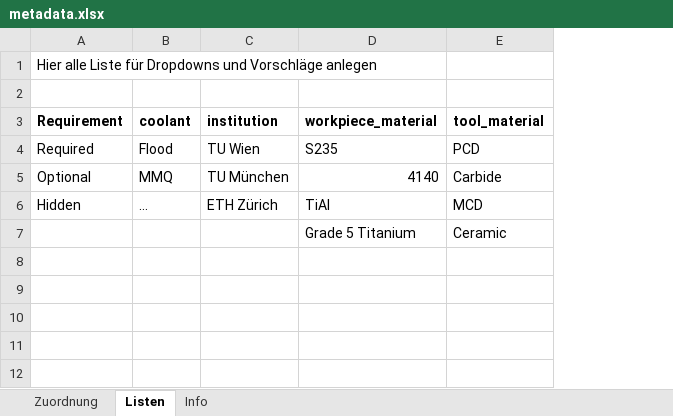
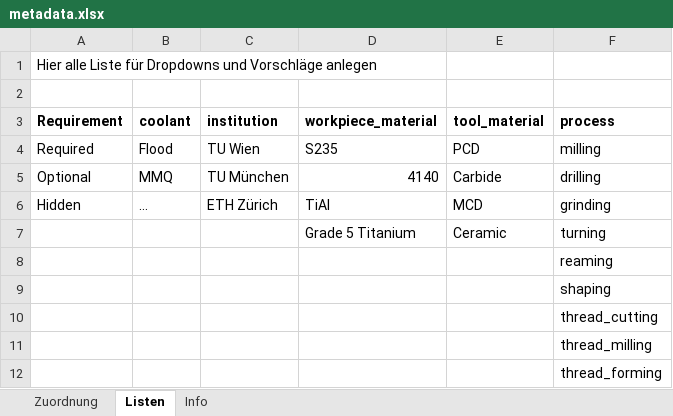
Before and after one commit to MyTooliT/ICOweb, an Excel workbook: metadata.xlsx, sheet Listen, drawn as a sheet; values as stored, in another font and other column widths than the file's, no borders; the diff names each change by its address in the sheet, - before the commit and + after, or states it on an @@ line.

Commit message:
Added support for metadata

```diff
--- a/metadata.xlsx (sheet Listen)
+++ b/metadata.xlsx (sheet Listen)
+column F (process), rows 4-7: milling | drilling | grinding | turning
+row 8:  |  |  |  |  | reaming
+row 9:  |  |  |  |  | shaping
+row 10:  |  |  |  |  | thread_cutting
+row 11:  |  |  |  |  | thread_milling
+row 12:  |  |  |  |  | thread_forming
```
Also changed, not shown: 15 other files.
